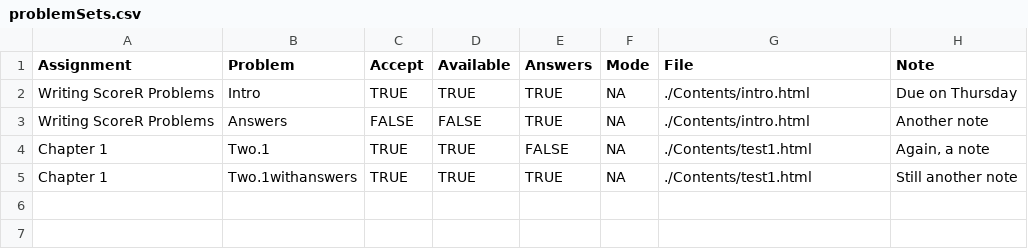
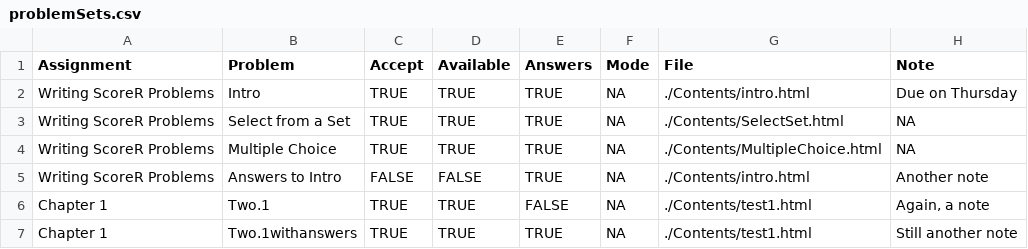
Before and after one commit to dtkaplan/ScoreR, a CSV file: ScorerApp/problemSets.csv, drawn as a sheet.

Commit message:
Adding documentation for selectSet and multiple choice

```diff
--- a/ScorerApp/problemSets.csv
+++ b/ScorerApp/problemSets.csv
@@ -2,3 +2,5 @@ Assignment,Problem,Accept,Available,Answers,Mode,File,Note
 "Writing ScoreR Problems","Intro","TRUE","TRUE","TRUE","NA","./Contents/intro.html","Due on Thursday"
-"Writing ScoreR Problems","Answers","FALSE","FALSE","TRUE","NA","./Contents/intro.html","Another note"
+"Writing ScoreR Problems","Select from a Set","TRUE","TRUE","TRUE","NA","./Contents/SelectSet.html","NA"
+"Writing ScoreR Problems","Multiple Choice","TRUE","TRUE","TRUE","NA","./Contents/MultipleChoice.html","NA"
+"Writing ScoreR Problems","Answers to Intro","FALSE","FALSE","TRUE","NA","./Contents/intro.html","Another note"
 "Chapter 1","Two.1","TRUE","TRUE","FALSE","NA","./Contents/test1.html","Again, a note"
```
Also changed, not shown: 6 other files.
